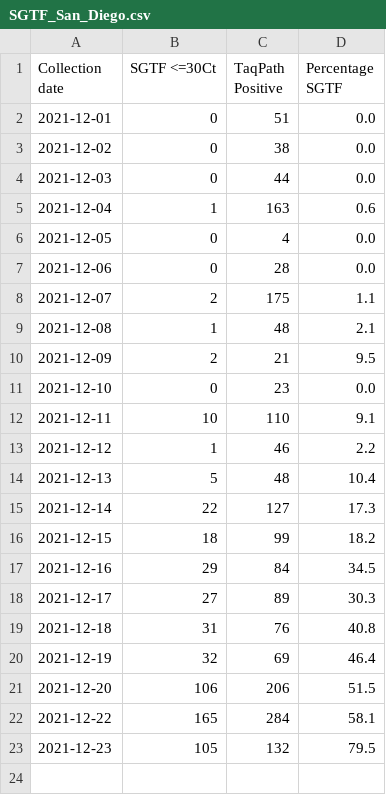
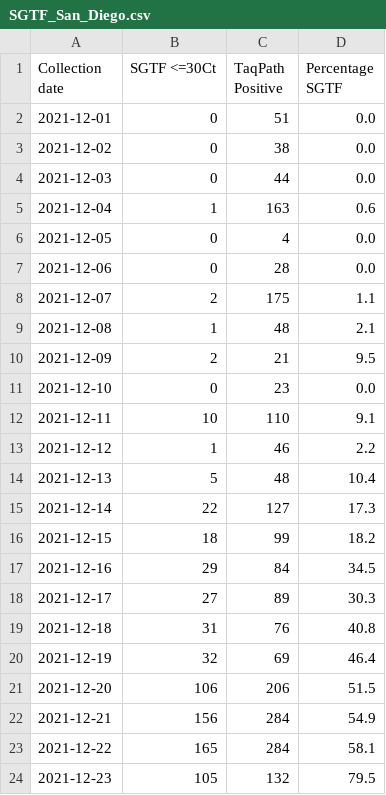
Before and after one commit to andersen-lab/SARS-CoV-2_SGTF_San-Diego, a CSV file: SGTF_San_Diego.csv, drawn as a sheet; the diff names each change by its address in the sheet, - before the commit and + after, or states it on an @@ line.

Commit message:
updated SGTF data

```diff
--- a/SGTF_San_Diego.csv
+++ b/SGTF_San_Diego.csv
+row 22: 2021-12-21 | 156 | 284 | 54.9
```
